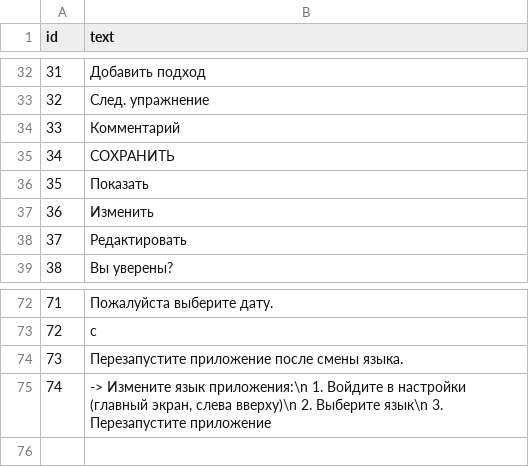
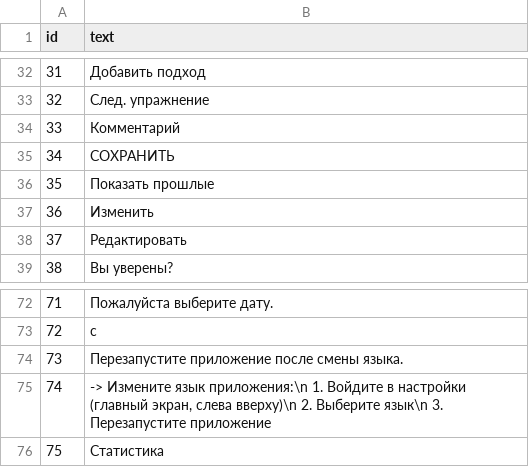
Before and after one commit to m-kras/PowerPath, a CSV file: data/languages/russian.csv, drawn as a sheet; only a part is shown, gaps mark what is left out.

```diff
--- a/data/languages/russian.csv
+++ b/data/languages/russian.csv
@@ -35,3 +35,3 @@ id;text
 34;СОХРАНИТЬ
-35;Показать
+35;Показать прошлые
 36;Изменить
@@ -75 +75,2 @@ id;text
 74;-> Измените язык приложения:\n     1. Войдите в настройки (главный экран, слева вверху)\n     2. Выберите язык\n     3. Перезапустите приложение
+75;Статистика
```
Also changed, not shown: data/languages/english.csv, data/languages/german.csv, 3 other files.
